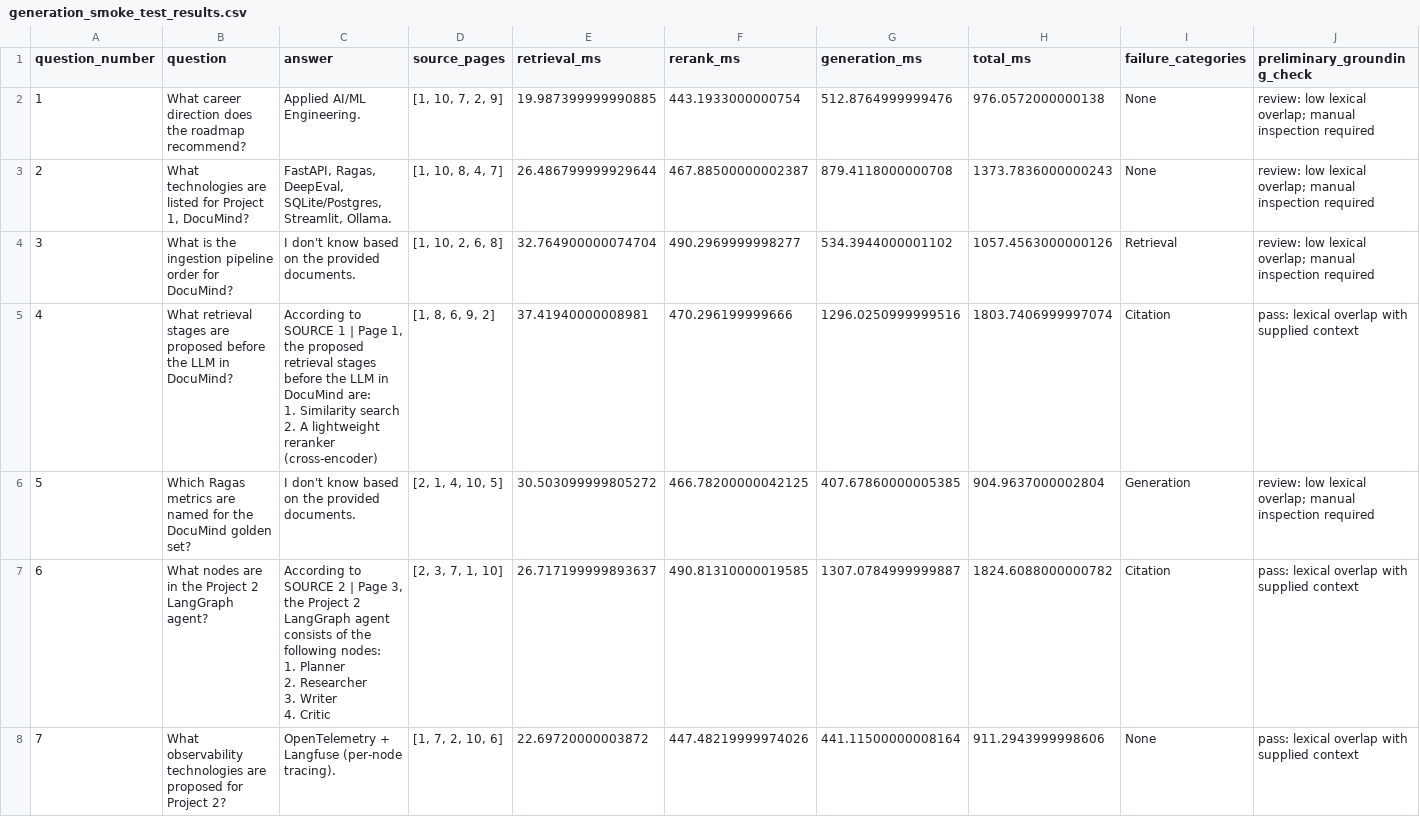
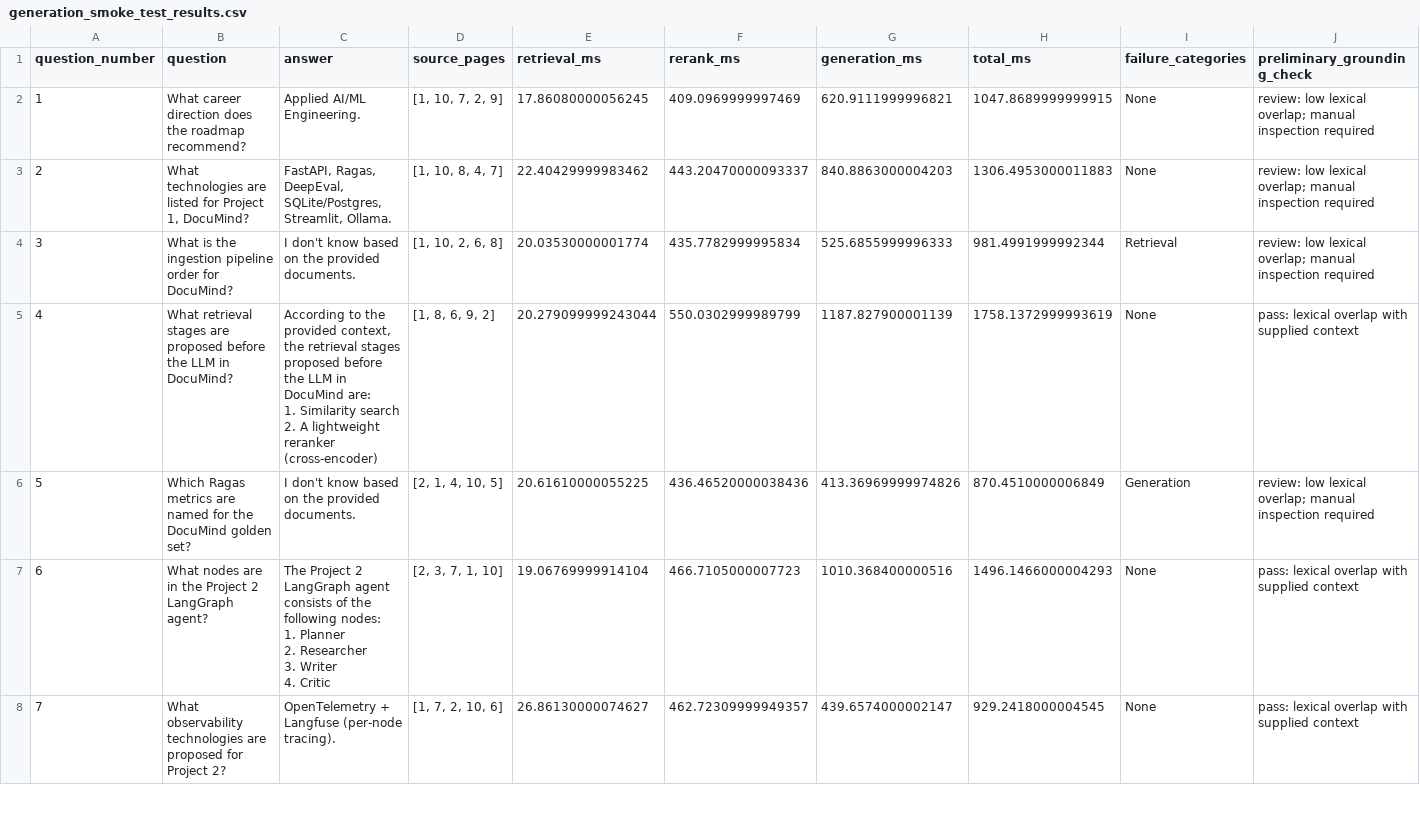
Before and after one commit to ShashwatK27/DocuMind, a CSV file: experiment/generation_smoke_test_results.csv, drawn as a sheet; only a part is shown; the diff covers the shown part only.

```diff
--- a/experiment/generation_smoke_test_results.csv
+++ b/experiment/generation_smoke_test_results.csv
@@ -1,16 +1,16 @@
 question_number,question,answer,source_pages,retrieval_ms,rerank_ms,generation_ms,total_ms,failure_categories,preliminary_grounding_check
-1,What career direction does the roadmap recommend?,Applied AI/ML Engineering.,"[1, 10, 7, 2, 9]",19.987399999990885,443.1933000000754,512.8764999999476,976.0572000000138,None,review: low lexical overlap; manual inspection required
-2,"What technologies are listed for Project 1, DocuMind?","FastAPI, Ragas, DeepEval, SQLite/Postgres, Streamlit, Ollama.","[1, 10, 8, 4, 7]",26.486799999929644,467.88500000002387,879.4118000000708,1373.7836000000243,None,review: low lexical overlap; manual inspection required
-3,What is the ingestion pipeline order for DocuMind?,I don't know based on the provided documents.,"[1, 10, 2, 6, 8]",32.764900000074704,490.2969999998277,534.3944000001102,1057.4563000000126,Retrieval,review: low lexical overlap; manual inspection required
-4,What retrieval stages are proposed before the LLM in DocuMind?,"According to SOURCE 1 | Page 1, the proposed retrieval stages before the LLM in DocuMind are:
-
-1. Similarity search
-2. A lightweight reranker (cross-encoder)","[1, 8, 6, 9, 2]",37.41940000008981,470.296199999666,1296.0250999999516,1803.7406999997074,Citation,pass: lexical overlap with supplied context
-5,Which Ragas metrics are named for the DocuMind golden set?,I don't know based on the provided documents.,"[2, 1, 4, 10, 5]",30.503099999805272,466.78200000042125,407.67860000005385,904.9637000002804,Generation,review: low lexical overlap; manual inspection required
-6,What nodes are in the Project 2 LangGraph agent?,"According to SOURCE 2 | Page 3, the Project 2 LangGraph agent consists of the following nodes:
-
-1. Planner
-2. Researcher
-3. Writer
-4. Critic","[2, 3, 7, 1, 10]",26.717199999893637,490.81310000019585,1307.0784999999887,1824.6088000000782,Citation,pass: lexical overlap with supplied context
-7,What observability technologies are proposed for Project 2?,OpenTelemetry + Langfuse (per-node tracing).,"[1, 7, 2, 10, 6]",22.69720000003872,447.48219999974026,441.11500000008164,911.2943999998606,None,pass: lexical overlap with supplied context
+1,What career direction does the roadmap recommend?,Applied AI/ML Engineering.,"[1, 10, 7, 2, 9]",17.86080000056245,409.0969999997469,620.9111999996821,1047.8689999999915,None,review: low lexical overlap; manual inspection required
+2,"What technologies are listed for Project 1, DocuMind?","FastAPI, Ragas, DeepEval, SQLite/Postgres, Streamlit, Ollama.","[1, 10, 8, 4, 7]",22.40429999983462,443.20470000093337,840.8863000004203,1306.4953000011883,None,review: low lexical overlap; manual inspection required
+3,What is the ingestion pipeline order for DocuMind?,I don't know based on the provided documents.,"[1, 10, 2, 6, 8]",20.03530000001774,435.7782999995834,525.6855999996333,981.4991999992344,Retrieval,review: low lexical overlap; manual inspection required
+4,What retrieval stages are proposed before the LLM in DocuMind?,"According to the provided context, the retrieval stages proposed before the LLM in DocuMind are:
+
+1. Similarity search
+2. A lightweight reranker (cross-encoder)","[1, 8, 6, 9, 2]",20.279099999243044,550.0302999989799,1187.827900001139,1758.1372999993619,None,pass: lexical overlap with supplied context
+5,Which Ragas metrics are named for the DocuMind golden set?,I don't know based on the provided documents.,"[2, 1, 4, 10, 5]",20.61610000055225,436.46520000038436,413.36969999974826,870.4510000006849,Generation,review: low lexical overlap; manual inspection required
+6,What nodes are in the Project 2 LangGraph agent?,"The Project 2 LangGraph agent consists of the following nodes:
+
+1. Planner
+2. Researcher
+3. Writer
+4. Critic","[2, 3, 7, 1, 10]",19.06769999914104,466.7105000007723,1010.368400000516,1496.1466000004293,None,pass: lexical overlap with supplied context
+7,What observability technologies are proposed for Project 2?,OpenTelemetry + Langfuse (per-node tracing).,"[1, 7, 2, 10, 6]",26.86130000074627,462.72309999949357,439.6574000002147,929.2418000004545,None,pass: lexical overlap with supplied context
```
Also changed, not shown: 13 edited cells elsewhere in this file, 3 other files.
